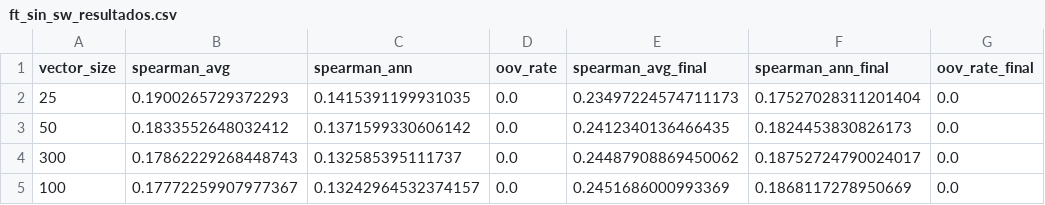
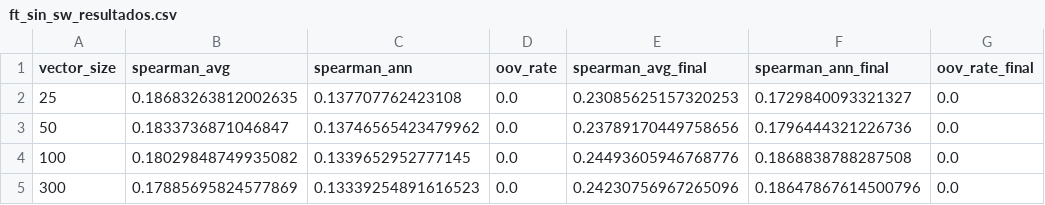
Before and after one commit to Lihao006/P4plh, a CSV file: modelos_ft/ft_sin_sw_resultados.csv, drawn as a sheet.

```diff
--- a/modelos_ft/ft_sin_sw_resultados.csv
+++ b/modelos_ft/ft_sin_sw_resultados.csv
@@ -1,5 +1,5 @@
 vector_size,spearman_avg,spearman_ann,oov_rate,spearman_avg_final,spearman_ann_final,oov_rate_final
-25,0.1900265729372293,0.1415391199931035,0.0,0.23497224574711173,0.17527028311201404,0.0
-50,0.1833552648032412,0.1371599330606142,0.0,0.2412340136466435,0.1824453830826173,0.0
-300,0.17862229268448743,0.132585395111737,0.0,0.24487908869450062,0.18752724790024017,0.0
-100,0.17772259907977367,0.13242964532374157,0.0,0.2451686000993369,0.1868117278950669,0.0
+25,0.18683263812002635,0.137707762423108,0.0,0.23085625157320253,0.1729840093321327,0.0
+50,0.1833736871046847,0.13746565423479962,0.0,0.23789170449758656,0.1796444321226736,0.0
+100,0.18029848749935082,0.1339652952777145,0.0,0.24493605946768776,0.1868838788287508,0.0
+300,0.17885695824577869,0.13339254891616523,0.0,0.24230756967265096,0.18647867614500796,0.0
```
Also changed, not shown: modelos_ft/ft_con_sw_resultados.csv, modelos_w2v/w2v_cbow_con_sw_resultados.csv, 44 other files.
